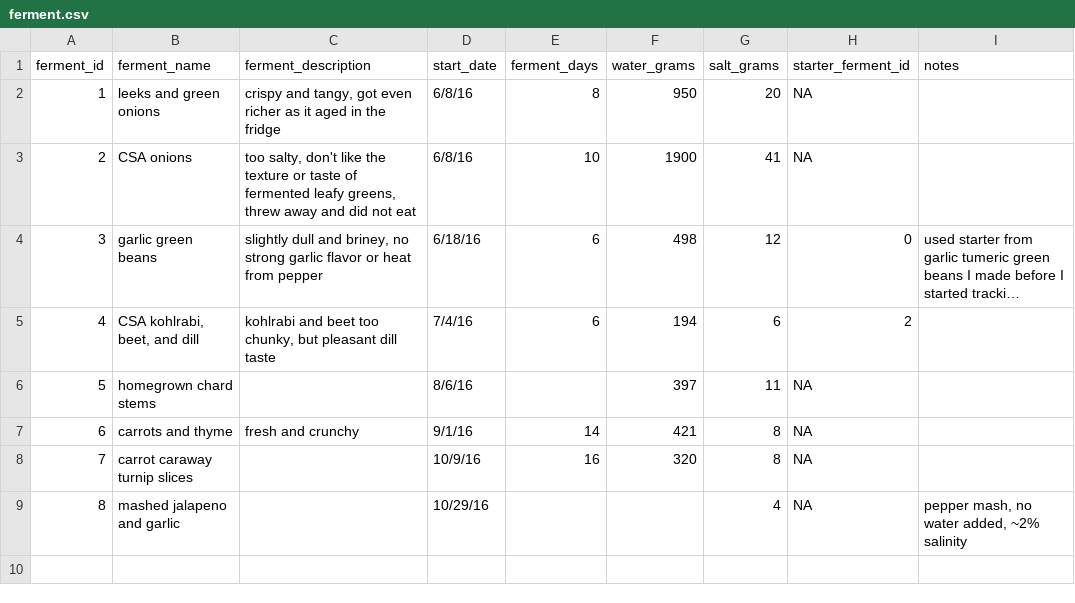
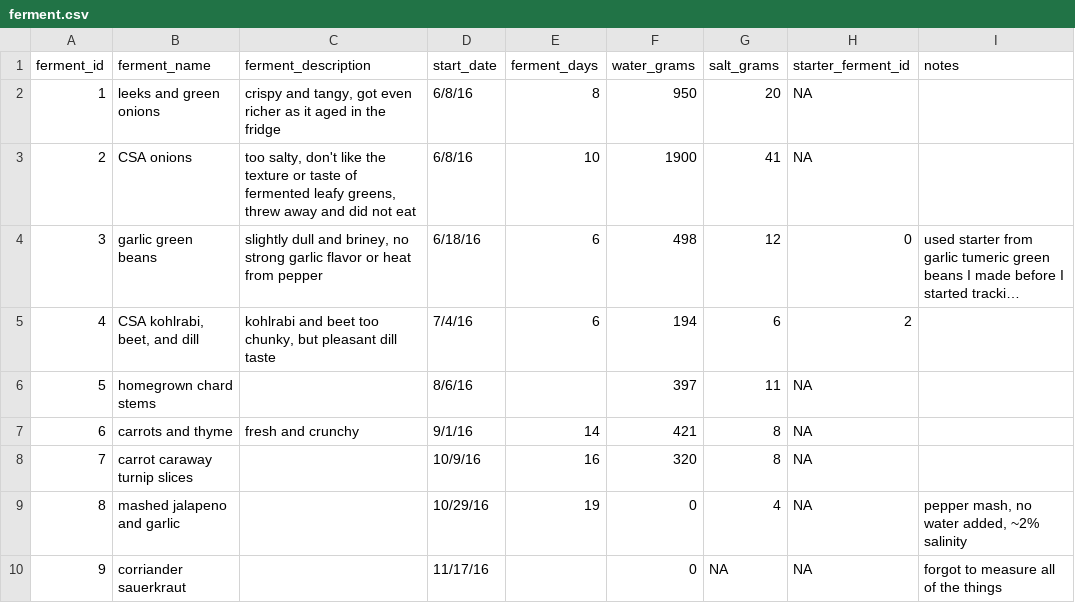
Before and after one commit to seaneff/lactofermentation, a CSV file: data/ferment.csv, drawn as a sheet; long unchanged cells end in ….

Commit message:
update data

```diff
--- a/data/ferment.csv
+++ b/data/ferment.csv
@@ -8,2 +8,3 @@ ferment_id,ferment_name,ferment_description,start_date,ferment_days,water_grams,
 7,carrot caraway turnip slices,,10/9/16,16,320,8,NA,
-8,mashed jalapeno and garlic,,10/29/16,,,4,NA,"pepper mash, no water added, ~2% salinity"
+8,mashed jalapeno and garlic,,10/29/16,19,0,4,NA,"pepper mash, no water added, ~2% salinity"
+9,corriander sauerkraut,,11/17/16,,0,NA,NA,forgot to measure all of the things
```
Also changed, not shown: data/ferment_ingredient.csv, data/ferment_ph.csv.
